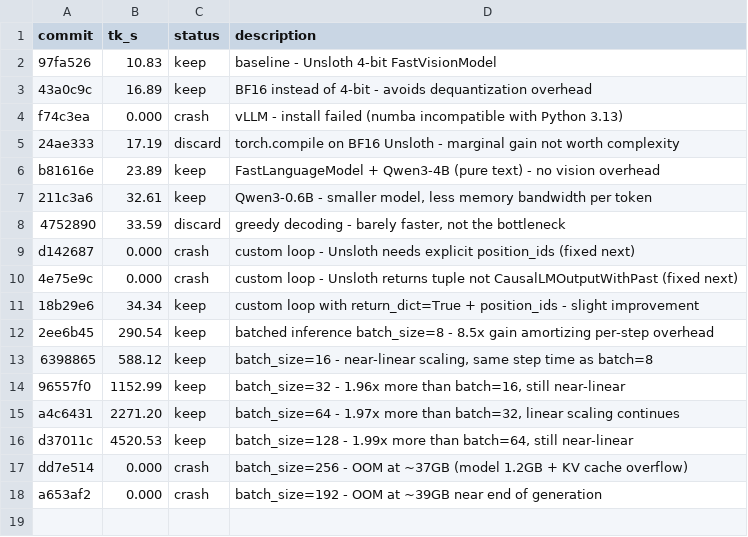
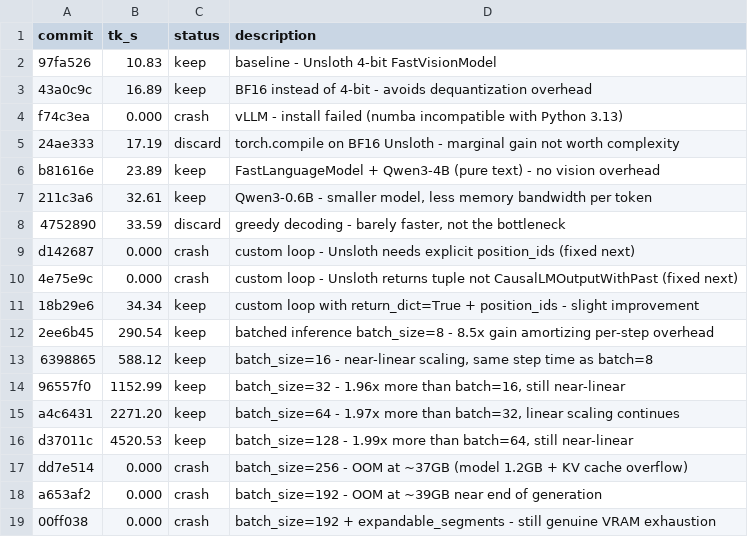
Before and after one commit to dt-lindberg/llm-turbo, a TSV file: src/outputs/mar12.tsv, drawn as a sheet; the diff names each change by its address in the sheet, - before the commit and + after, or states it on an @@ line.

```diff
--- a/src/outputs/mar12.tsv
+++ b/src/outputs/mar12.tsv
+row 19: 00ff038 | 0.000 | crash | batch_size=192 + expandable_segments - still genuine VRAM exhaustion
```
Also changed, not shown: 1 other file.
